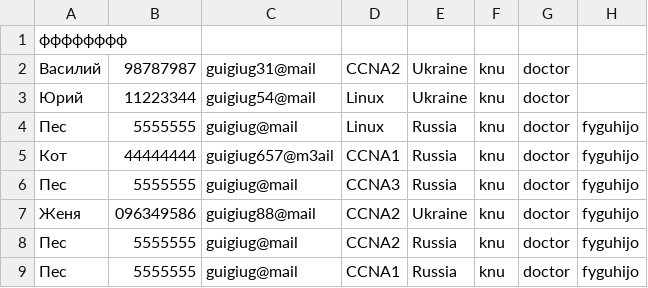
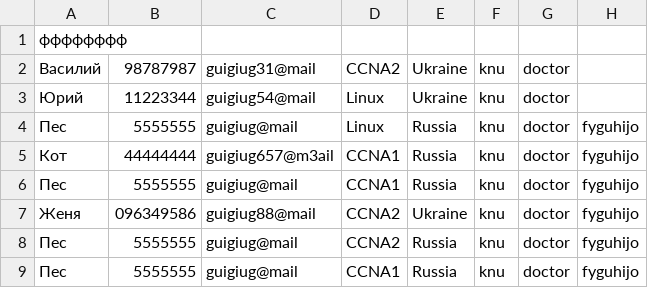
Before and after one commit to KariSpace/CRM_Sedicomm, a CSV file: Книга1.csv, drawn as a sheet.

```diff
--- a/Книга1.csv
+++ b/Книга1.csv
@@ -5,3 +5,3 @@
 Кот;44444444;guigiug657@m3ail;CCNA1;Russia;knu;doctor;fyguhijo
-Пес;5555555;guigiug@mail;CCNA3;Russia;knu;doctor;fyguhijo
+Пес;5555555;guigiug@mail;CCNA1;Russia;knu;doctor;fyguhijo
 Женя;096349586;guigiug88@mail;CCNA2;Ukraine;knu;doctor;fyguhijo
```
Also changed, not shown: 26 other files.
